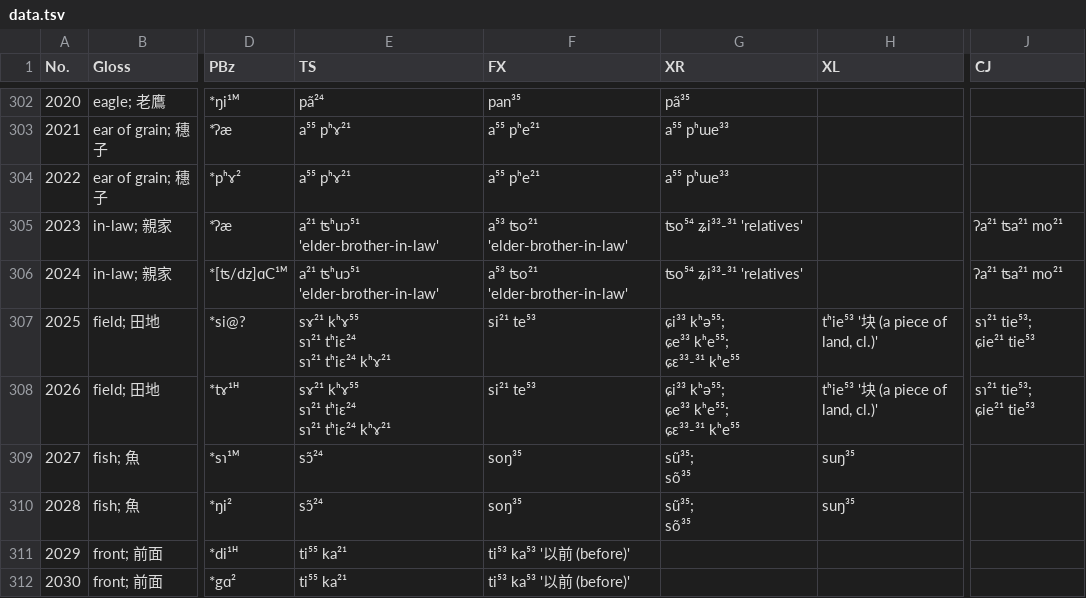
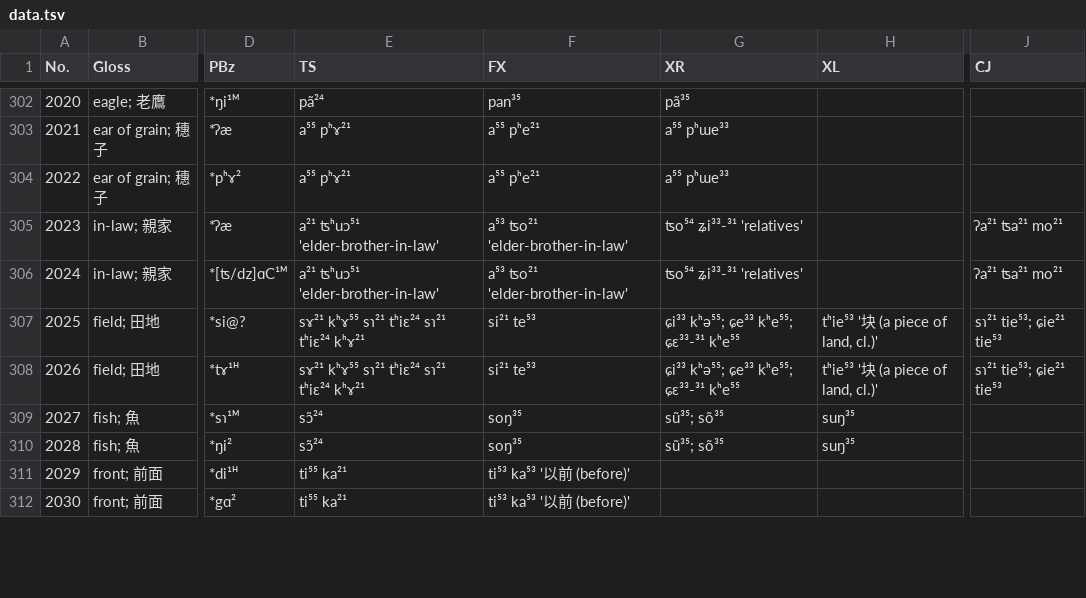
Before and after one commit to lexibank/zhoubizic, a TSV file: raw/data.tsv, drawn as a sheet; only a part is shown, gaps mark what is left out; ↵ is a line break in a cell; the diff covers the shown part only; the diff names each change by its address in the sheet, - before the commit and + after, or states it on an @@ line.

```diff
--- a/raw/data.tsv
+++ b/raw/data.tsv
-E307:E308 (TS): sɤ²¹ kʰɤ⁵⁵ ↵ sɿ²¹ tʰiɛ²⁴ ↵ sɿ²¹ tʰiɛ²⁴ kʰɤ²¹
+E307:E308 (TS): sɤ²¹ kʰɤ⁵⁵ sɿ²¹ tʰiɛ²⁴ sɿ²¹ tʰiɛ²⁴ kʰɤ²¹
-G307:G308 (XR): ɕi³³ kʰə⁵⁵; ↵ ɕe³³ kʰe⁵⁵; ↵ ɕɛ³³-³¹ kʰe⁵⁵
+G307:G308 (XR): ɕi³³ kʰə⁵⁵; ɕe³³ kʰe⁵⁵; ɕɛ³³-³¹ kʰe⁵⁵
-J307:J308 (CJ): sɿ²¹ tie⁵³; ↵ ɕie²¹ tie⁵³
+J307:J308 (CJ): sɿ²¹ tie⁵³; ɕie²¹ tie⁵³
-G309:G310 (XR): sũ³⁵; ↵ sõ³⁵
+G309:G310 (XR): sũ³⁵; sõ³⁵
```
Also changed, not shown: 2 removed rows and 119 edited cells elsewhere in this file, 6 other files.
